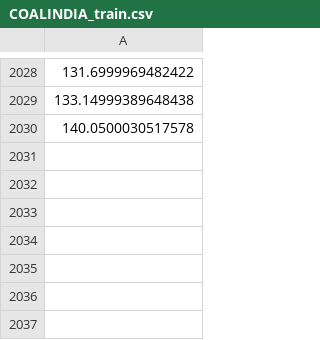
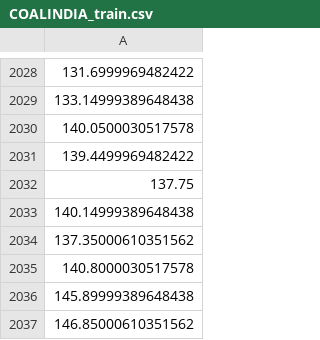
Before and after one commit to Shashank-Karna/Stock_Prediction, a CSV file: COALINDIA/COALINDIA_train.csv, drawn as a sheet; only a part is shown, gaps mark what is left out; the diff names each change by its address in the sheet, - before the commit and + after, or states it on an @@ line.

```diff
--- a/COALINDIA/COALINDIA_train.csv
+++ b/COALINDIA/COALINDIA_train.csv
+row 2031: 139.4499969482422
+row 2032: 137.75
+row 2033: 140.14999389648438
+row 2034: 137.35000610351562
+row 2035: 140.8000030517578
+row 2036: 145.89999389648438
+row 2037: 146.85000610351562
```
Also changed, not shown: COALINDIA/COALINDIA_df.csv, COALINDIA/COALINDIA_prediction.csv, 4 other files.
